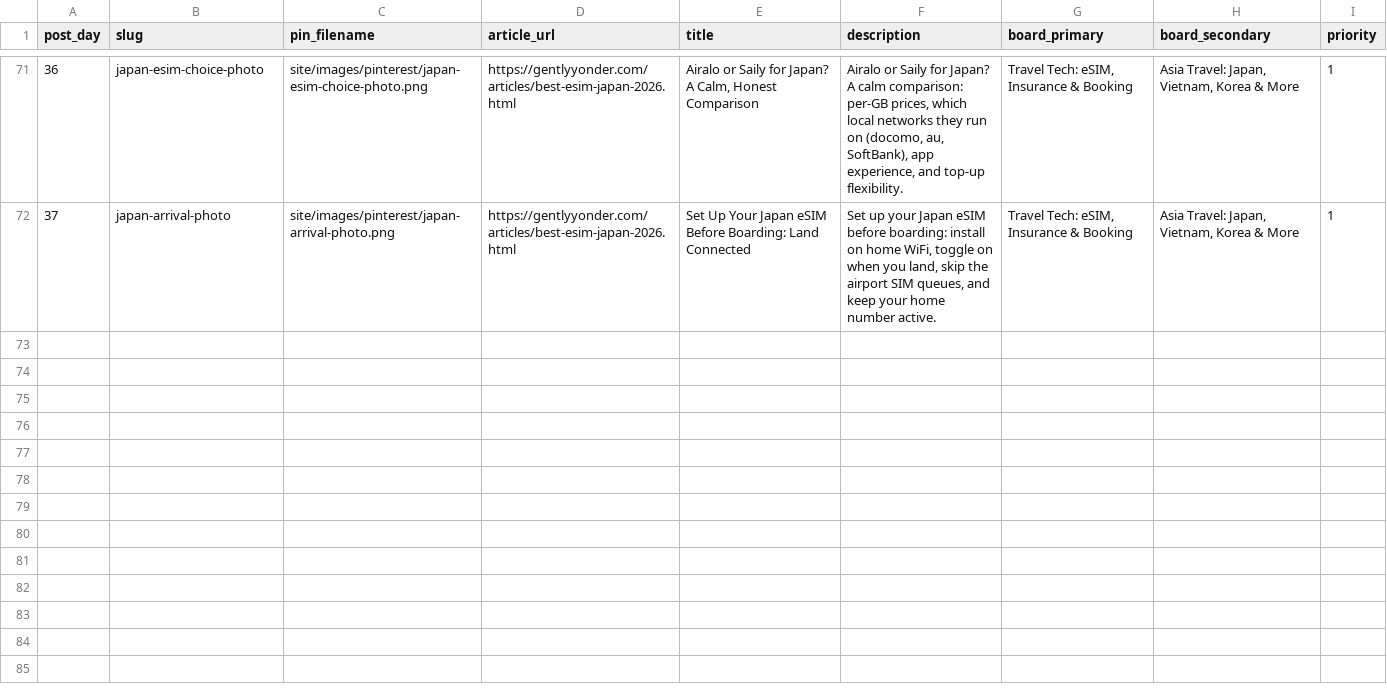
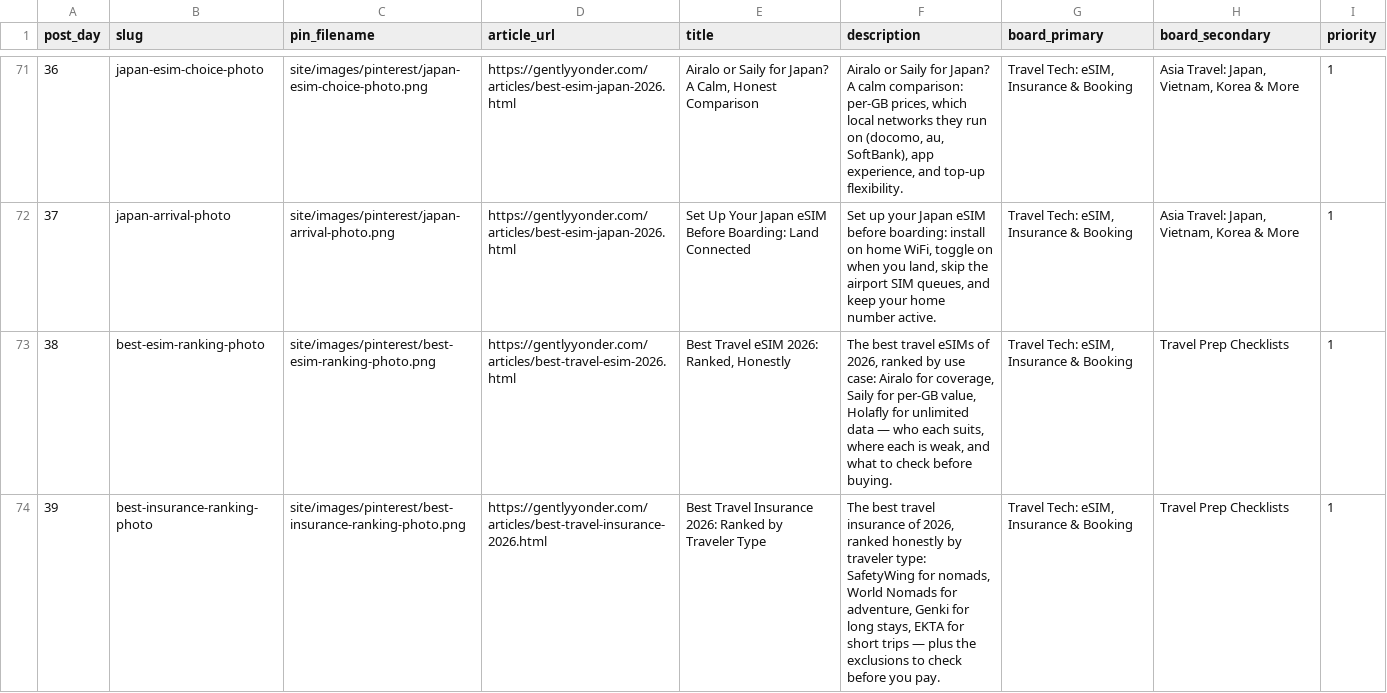
Before and after one commit to KYtripleS/travel-now-agent, a CSV file: marketing/pinterest_kit/pins.csv, drawn as a sheet; only a part is shown, gaps mark what is left out.

```diff
--- a/marketing/pinterest_kit/pins.csv
+++ b/marketing/pinterest_kit/pins.csv
@@ -72 +72,3 @@ post_day,slug,pin_filename,article_url,title,description,board_primary,board_sec
 37,japan-arrival-photo,site/images/pinterest/japan-arrival-photo.png,https://gentlyyonder.com/articles/best-esim-japan-2026.html,Set Up Your Japan eSIM Before Boarding: Land Connected,"Set up your Japan eSIM before boarding: install on home WiFi, toggle on when you land, skip the airport SIM queues, and keep your home number active.","Travel Tech: eSIM, Insurance & Booking","Asia Travel: Japan, Vietnam, Korea & More",1
+38,best-esim-ranking-photo,site/images/pinterest/best-esim-ranking-photo.png,https://gentlyyonder.com/articles/best-travel-esim-2026.html,"Best Travel eSIM 2026: Ranked, Honestly","The best travel eSIMs of 2026, ranked by use case: Airalo for coverage, Saily for per-GB value, Holafly for unlimited data — who each suits, where each is weak, and what to check before buying.","Travel Tech: eSIM, Insurance & Booking",Travel Prep Checklists,1
+39,best-insurance-ranking-photo,site/images/pinterest/best-insurance-ranking-photo.png,https://gentlyyonder.com/articles/best-travel-insurance-2026.html,Best Travel Insurance 2026: Ranked by Traveler Type,"The best travel insurance of 2026, ranked honestly by traveler type: SafetyWing for nomads, World Nomads for adventure, Genki for long stays, EKTA for short trips — plus the exclusions to check before you pay.","Travel Tech: eSIM, Insurance & Booking",Travel Prep Checklists,1
```
Also changed, not shown: 10 other files.
